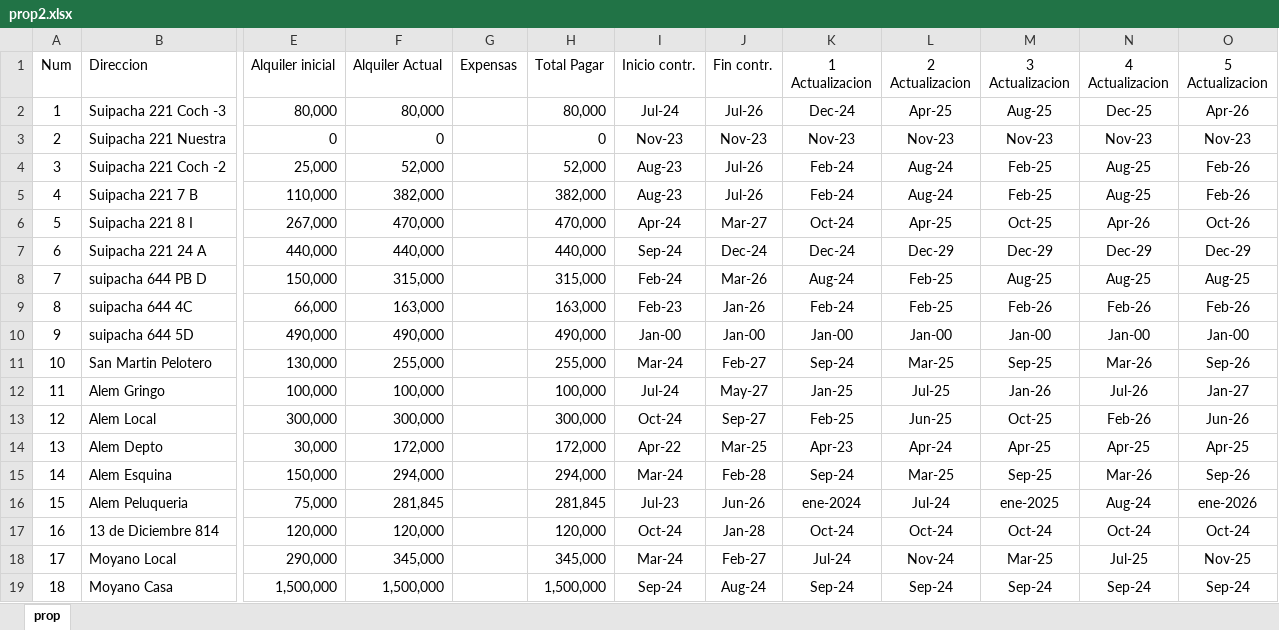
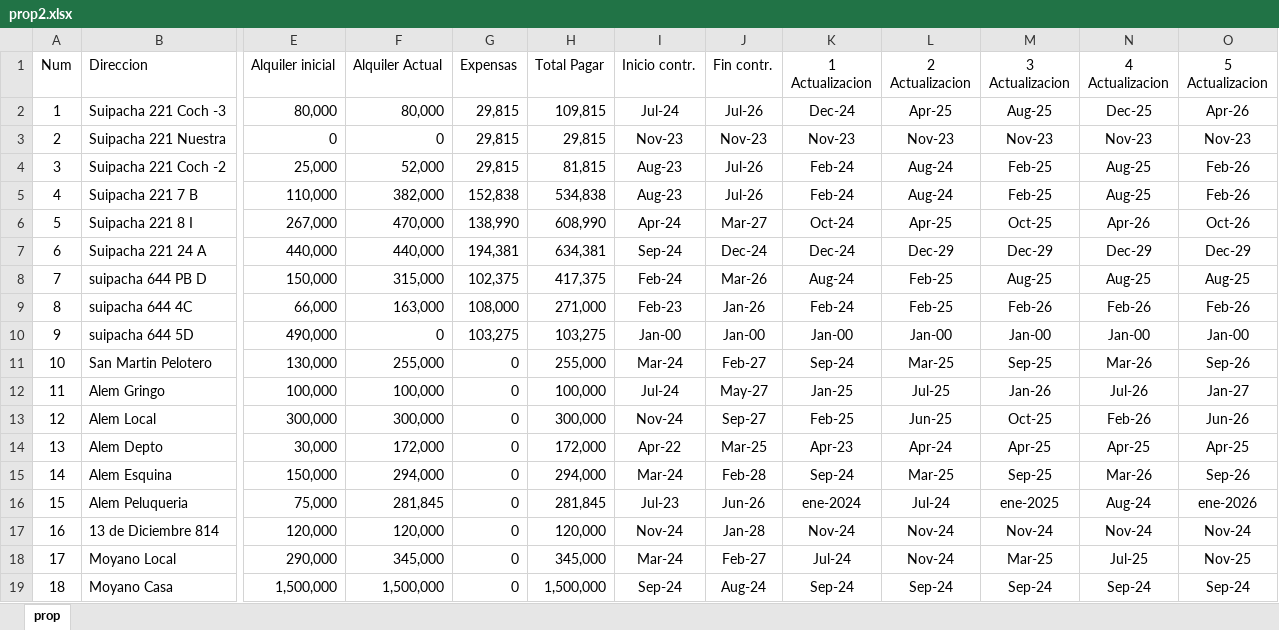
Before and after one commit to SELF-msselve/Web-HTML-CSS, an Excel workbook: AlquileresProp/prop2.xlsx, sheet prop, drawn as a sheet; only a part is shown, gaps mark what is left out; values as stored, in another font and other column widths than the file's, no borders; the diff names each change by its address in the sheet, - before the commit and + after, or states it on an @@ line.

```diff
--- a/AlquileresProp/prop2.xlsx (sheet prop)
+++ b/AlquileresProp/prop2.xlsx (sheet prop)
-G2:G4 (Expensas): (empty)
+G2:G4 (Expensas): 29,815
-H2 (Total Pagar): 80,000
+H2 (Total Pagar): 109,815
-H3 (Total Pagar): 0
+H3 (Total Pagar): 29,815
-H4 (Total Pagar): 52,000
+H4 (Total Pagar): 81,815
-G5 (Expensas): (empty)
+G5 (Expensas): 152,838
-H5 (Total Pagar): 382,000
+H5 (Total Pagar): 534,838
-G6 (Expensas): (empty)
+G6 (Expensas): 138,990
-H6 (Total Pagar): 470,000
+H6 (Total Pagar): 608,990
-G7 (Expensas): (empty)
+G7 (Expensas): 194,381
-H7 (Total Pagar): 440,000
+H7 (Total Pagar): 634,381
-G8 (Expensas): (empty)
+G8 (Expensas): 102,375
-H8 (Total Pagar): 315,000
+H8 (Total Pagar): 417,375
-G9 (Expensas): (empty)
+G9 (Expensas): 108,000
-H9 (Total Pagar): 163,000
+H9 (Total Pagar): 271,000
-F10 (Alquiler Actual): 490,000
+F10 (Alquiler Actual): 0
-G10 (Expensas): (empty)
+G10 (Expensas): 103,275
-H10 (Total Pagar): 490,000
+H10 (Total Pagar): 103,275
-G11:G19 (Expensas): (empty)
+G11:G19 (Expensas): 0
-I13 (Inicio contr.): Oct-24
+I13 (Inicio contr.): Nov-24
-I17 (Inicio contr.): Oct-24
+I17 (Inicio contr.): Nov-24
-K17 (1 Actualizacion): Oct-24
+K17 (1 Actualizacion): Nov-24
-L17 (2 Actualizacion): Oct-24
+L17 (2 Actualizacion): Nov-24
-M17 (3 Actualizacion): Oct-24
+M17 (3 Actualizacion): Nov-24
-N17 (4 Actualizacion): Oct-24
+N17 (4 Actualizacion): Nov-24
-O17 (5 Actualizacion): Oct-24
+O17 (5 Actualizacion): Nov-24
```
Also changed, not shown: 1 other file.
